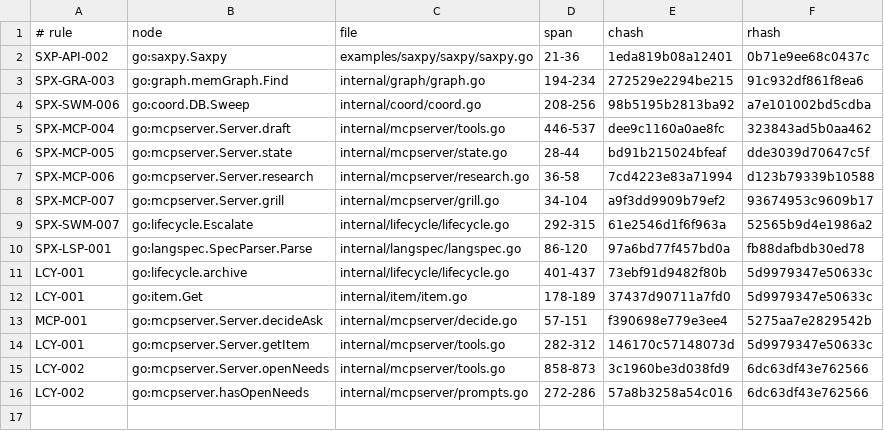
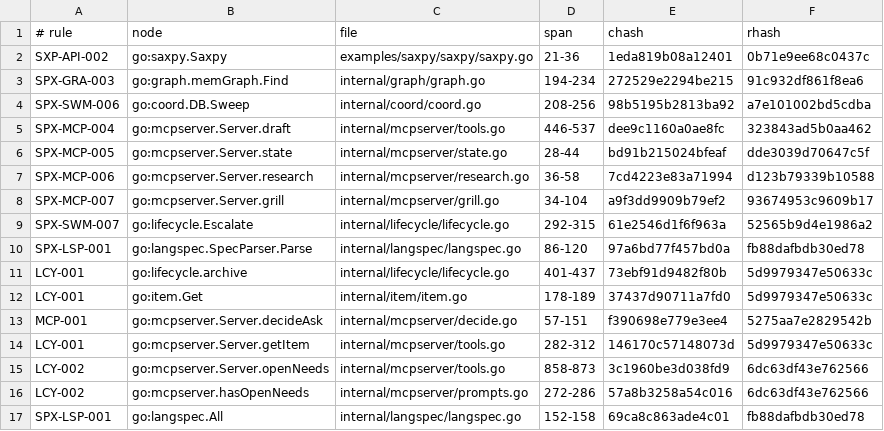
Before and after one commit to jxsl13/spectackle, a TSV file: .spectacle/anchors.tsv, drawn as a sheet; the diff names each change by its address in the sheet, - before the commit and + after, or states it on an @@ line.

```diff
--- a/.spectacle/anchors.tsv
+++ b/.spectacle/anchors.tsv
+row 17: SPX-LSP-001 | go:langspec.All | internal/langspec/langspec.go | 152-158 | 69ca8c863ade4c01 | fb88dafbdb30ed78
```
Also changed, not shown: 5 other files.
